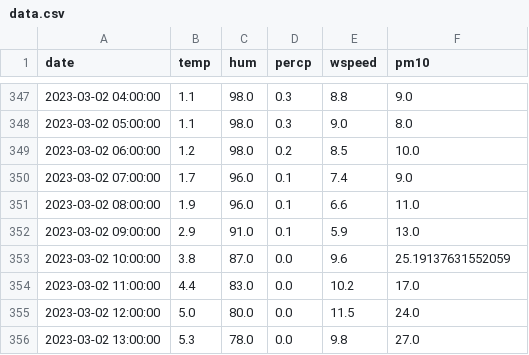
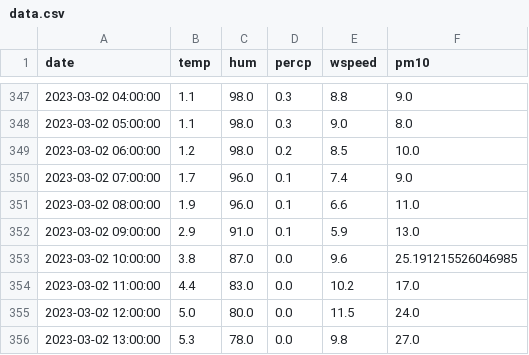
Before and after one commit to anagasperin/IIS, a CSV file: data/processed/data.csv, drawn as a sheet; only a part is shown, gaps mark what is left out; the diff covers the shown part only.

```diff
--- a/data/processed/data.csv
+++ b/data/processed/data.csv
@@ -352,3 +352,3 @@ date,temp,hum,percp,wspeed,pm10
 2023-03-02 09:00:00,2.9,91.0,0.1,5.9,13.0
-2023-03-02 10:00:00,3.8,87.0,0.0,9.6,25.19137631552059
+2023-03-02 10:00:00,3.8,87.0,0.0,9.6,25.191215526046985
 2023-03-02 11:00:00,4.4,83.0,0.0,10.2,17.0
```
Also changed, not shown: 1 added row and 19 edited cells elsewhere in this file.
